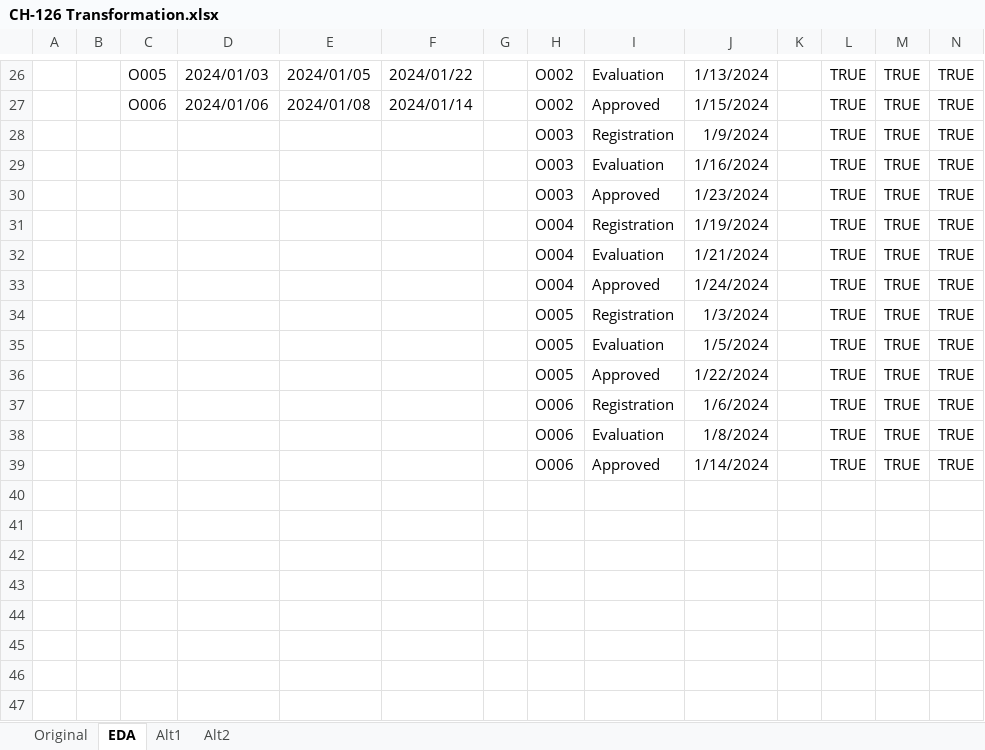
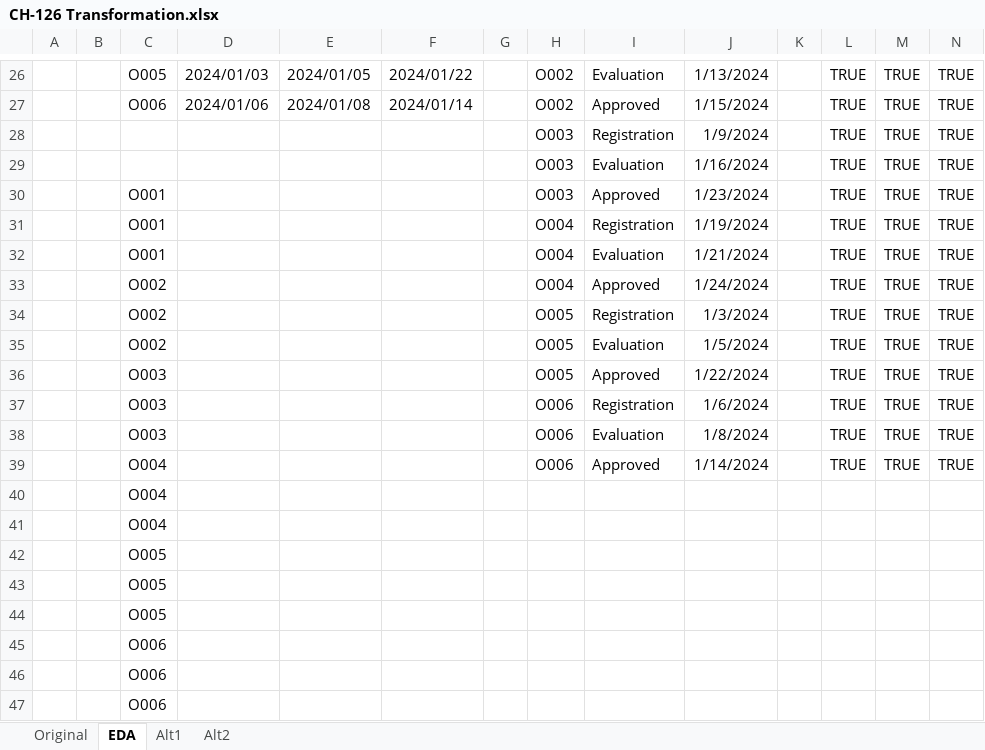
Before and after one commit to ziggle/PowerQueryBitsAndPieces, an Excel workbook: CH-126 Transformation.xlsx, sheet EDA, drawn as a sheet; only a part is shown, gaps mark what is left out; values as stored, in another font and other column widths than the file's, no borders; the diff names each change by its address in the sheet, - before the commit and + after, or states it on an @@ line.

Commit message:
Another extension problem

```diff
--- a/CH-126 Transformation.xlsx (sheet EDA)
+++ b/CH-126 Transformation.xlsx (sheet EDA)
-C30:C32: (empty)
+C30:C32: O001
-C33:C35: (empty)
+C33:C35: O002
-C36:C38: (empty)
+C36:C38: O003
-C39: (empty)
+C39: O004
+row 40:  |  | O004
+row 41:  |  | O004
+row 42:  |  | O005
+row 43:  |  | O005
+row 44:  |  | O005
+row 45:  |  | O006
+row 46:  |  | O006
+row 47:  |  | O006
```
